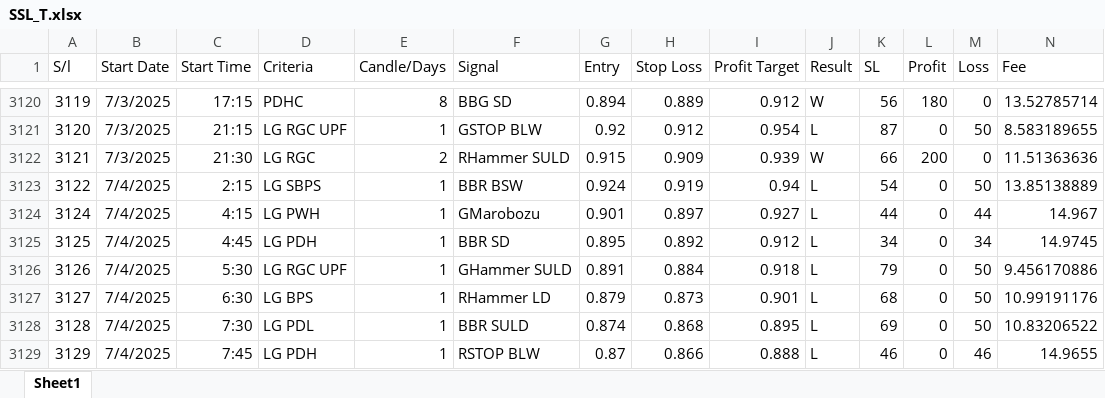
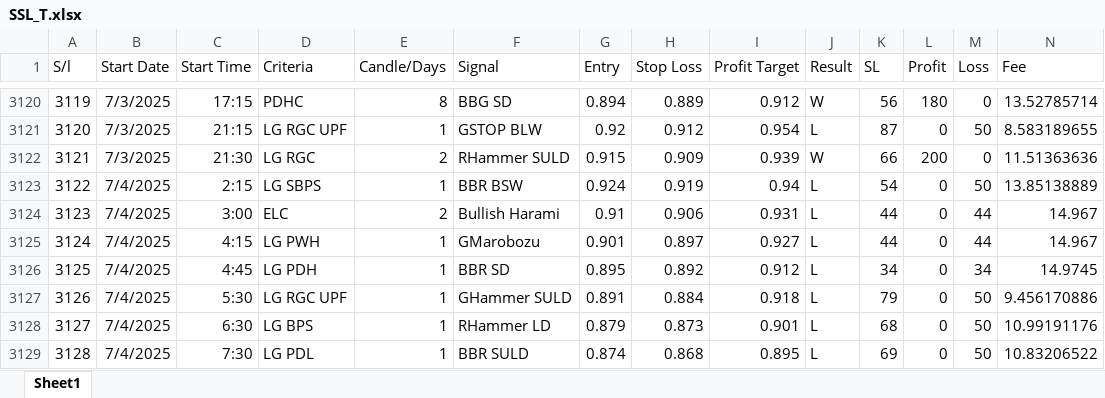
Before and after one commit to MIARD/SMC, an Excel workbook: SSL_T.xlsx, sheet Sheet1, drawn as a sheet; only a part is shown, gaps mark what is left out; the shorter side is filled out with more unchanged rows; values as stored, in another font and other column widths than the file's, no borders; rows hold the shown columns only; the diff names each change by its address in the sheet, - before the commit and + after, or states it on an @@ line.

Commit message:
Update sml

```diff
--- a/SSL_T.xlsx (sheet Sheet1)
+++ b/SSL_T.xlsx (sheet Sheet1)
+row 3124: 3123 | 7/4/2025 | 3:00 | ELC | 2 | Bullish Harami | 0.91 | 0.906 | 0.931 | L | 44 | 0 | 44 | 14.967
```
